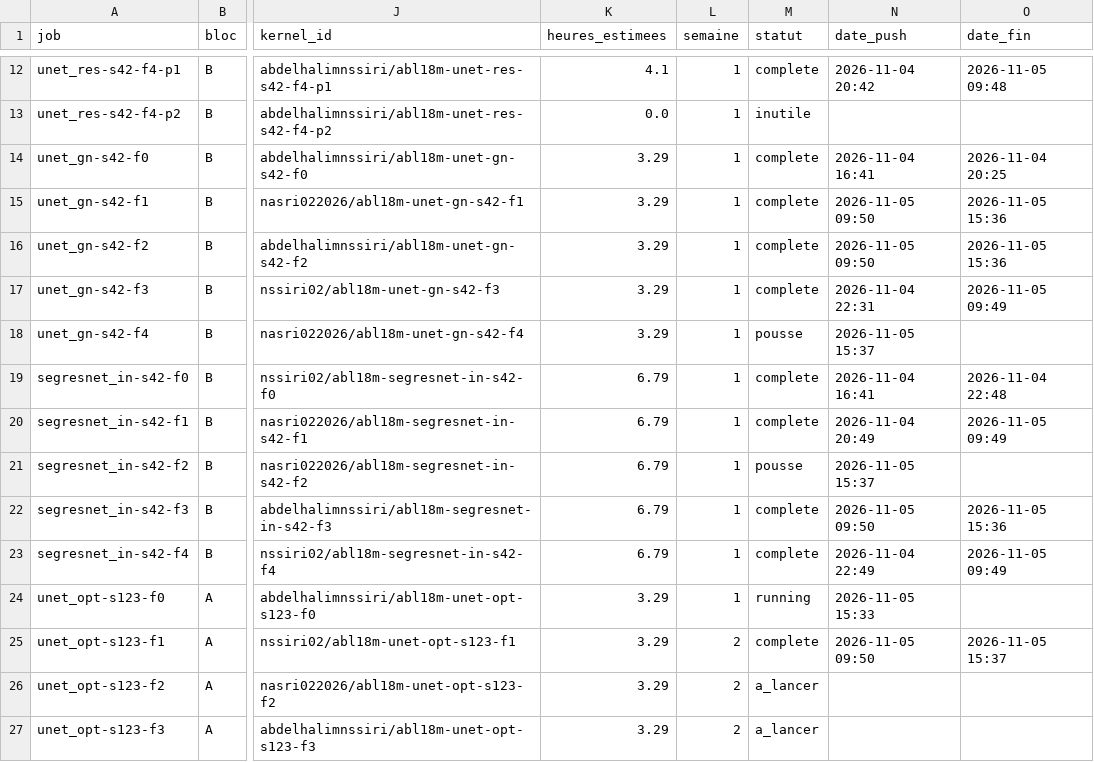
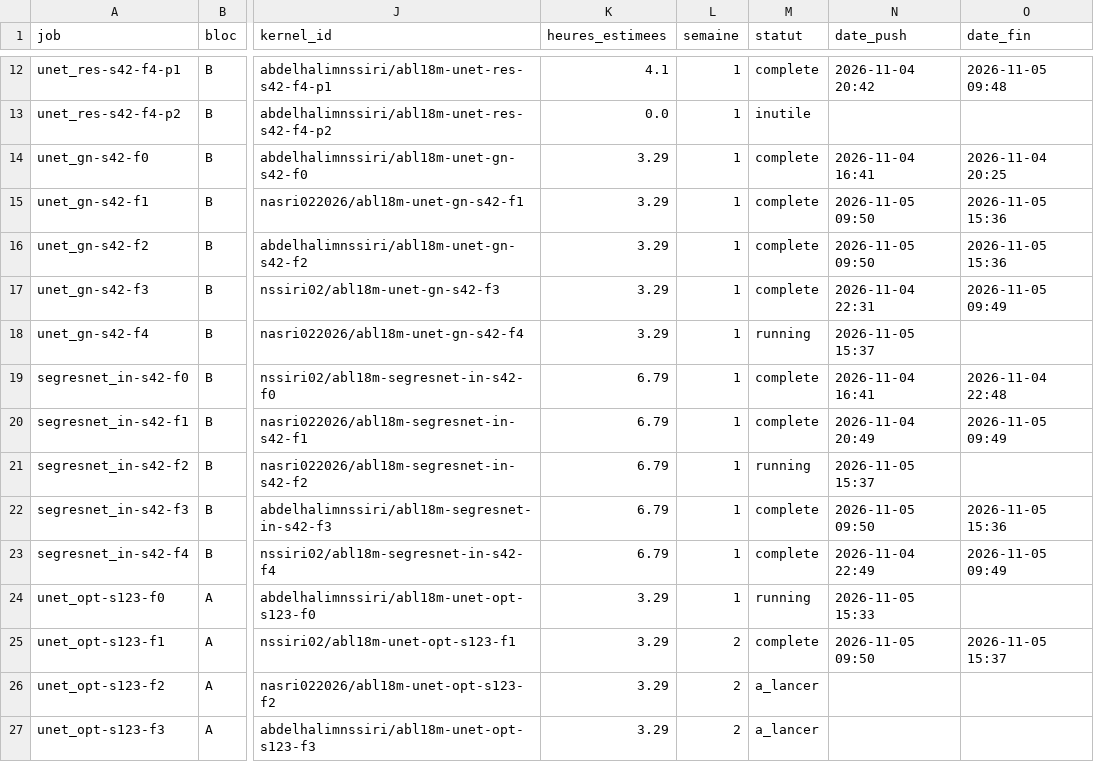
Before and after one commit to NSSIRI/mrgrt-seg, a CSV file: phase3_ablation/runs_plan.csv, drawn as a sheet; only a part is shown, gaps mark what is left out; the diff names each change by its address in the sheet, - before the commit and + after, or states it on an @@ line.

```diff
--- a/phase3_ablation/runs_plan.csv
+++ b/phase3_ablation/runs_plan.csv
-M18 (statut): pousse
+M18 (statut): running
-M21 (statut): pousse
+M21 (statut): running
```
Also changed, not shown: 2 other files.
